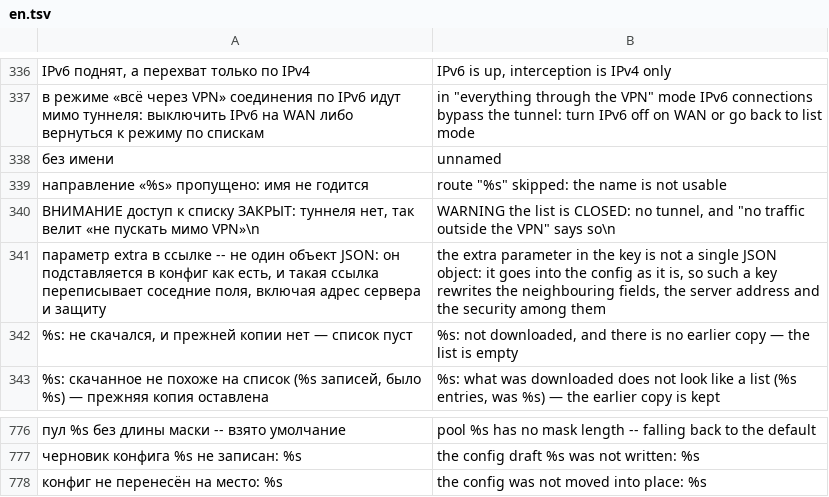
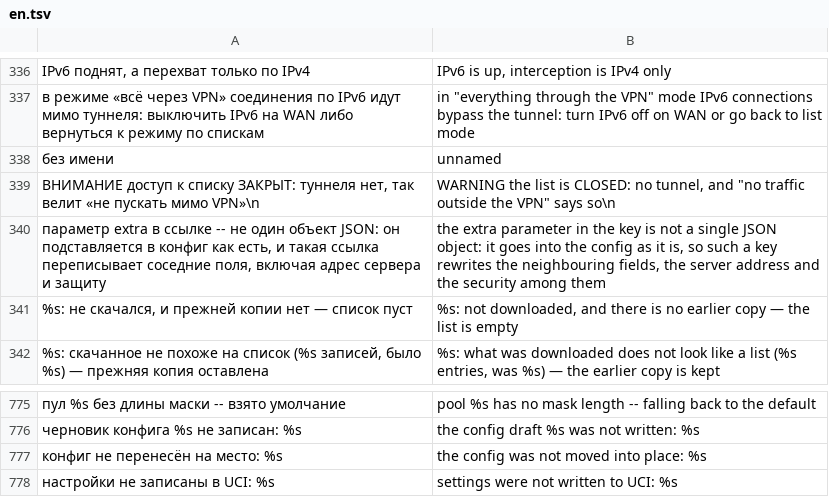
Before and after one commit to tomon-one/byway, a TSV file: lang/en.tsv, drawn as a sheet; only a part is shown, gaps mark what is left out; removed rows and columns are numbered as before the commit, all else as after; the diff names each change by its address in the sheet, - before the commit and + after, or states it on an @@ line.

```diff
--- a/lang/en.tsv
+++ b/lang/en.tsv
-row 339: направление «%s» пропущено: имя не годится | route "%s" skipped: the name is not usable
+row 778: настройки не записаны в UCI: %s | settings were not written to UCI: %s
```
Also changed, not shown: 8 other files.
